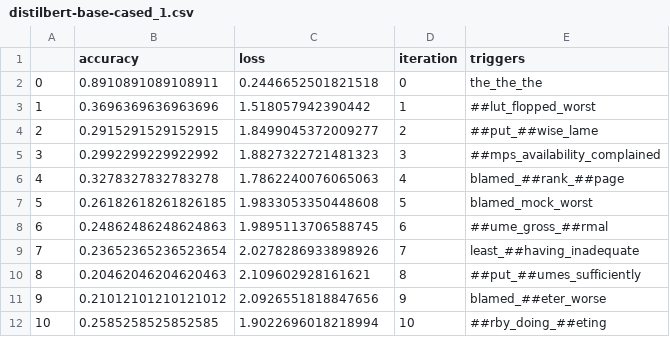
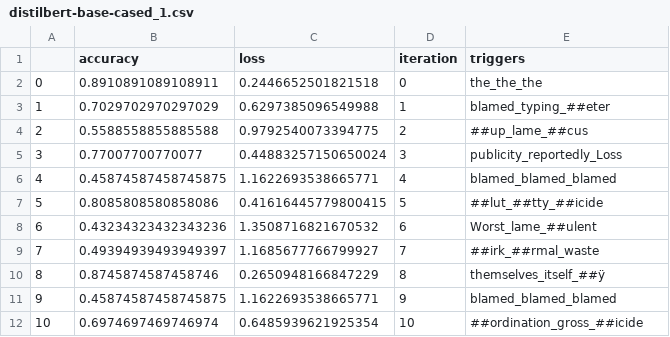
Before and after one commit to XinzheL/adv_attack, a CSV file: result_data/distilbert-base-cased_1.csv, drawn as a sheet; only a part is shown; the diff covers the shown part only.

```diff
--- a/result_data/distilbert-base-cased_1.csv
+++ b/result_data/distilbert-base-cased_1.csv
@@ -2,11 +2,11 @@
 0,0.8910891089108911,0.2446652501821518,0,the_the_the
-1,0.3696369636963696,1.518057942390442,1,##lut_flopped_worst
-2,0.2915291529152915,1.8499045372009277,2,##put_##wise_lame
-3,0.2992299229922992,1.8827322721481323,3,##mps_availability_complained
-4,0.3278327832783278,1.7862240076065063,4,blamed_##rank_##page
-5,0.26182618261826185,1.9833053350448608,5,blamed_mock_worst
-6,0.24862486248624863,1.9895113706588745,6,##ume_gross_##rmal
-7,0.23652365236523654,2.0278286933898926,7,least_##having_inadequate
-8,0.20462046204620463,2.109602928161621,8,##put_##umes_sufficiently
-9,0.21012101210121012,2.0926551818847656,9,blamed_##eter_worse
-10,0.2585258525852585,1.9022696018218994,10,##rby_doing_##eting
+1,0.7029702970297029,0.6297385096549988,1,blamed_typing_##eter
+2,0.5588558855885588,0.9792540073394775,2,##up_lame_##cus
+3,0.77007700770077,0.44883257150650024,3,publicity_reportedly_Loss
+4,0.45874587458745875,1.1622693538665771,4,blamed_blamed_blamed
+5,0.8085808580858086,0.41616445779800415,5,##lut_##tty_##icide
+6,0.43234323432343236,1.3508716821670532,6,Worst_lame_##ulent
+7,0.49394939493949397,1.1685677766799927,7,##irk_##rmal_waste
+8,0.8745874587458746,0.2650948166847229,8,themselves_itself_##ÿ
+9,0.45874587458745875,1.1622693538665771,9,blamed_blamed_blamed
+10,0.6974697469746974,0.6485939621925354,10,##ordination_gross_##icide
```
Also changed, not shown: 18 edited cells elsewhere in this file, result_data/bert-base-cased_1.csv, result_data/distilroberta-base_0.csv, 20 other files.
